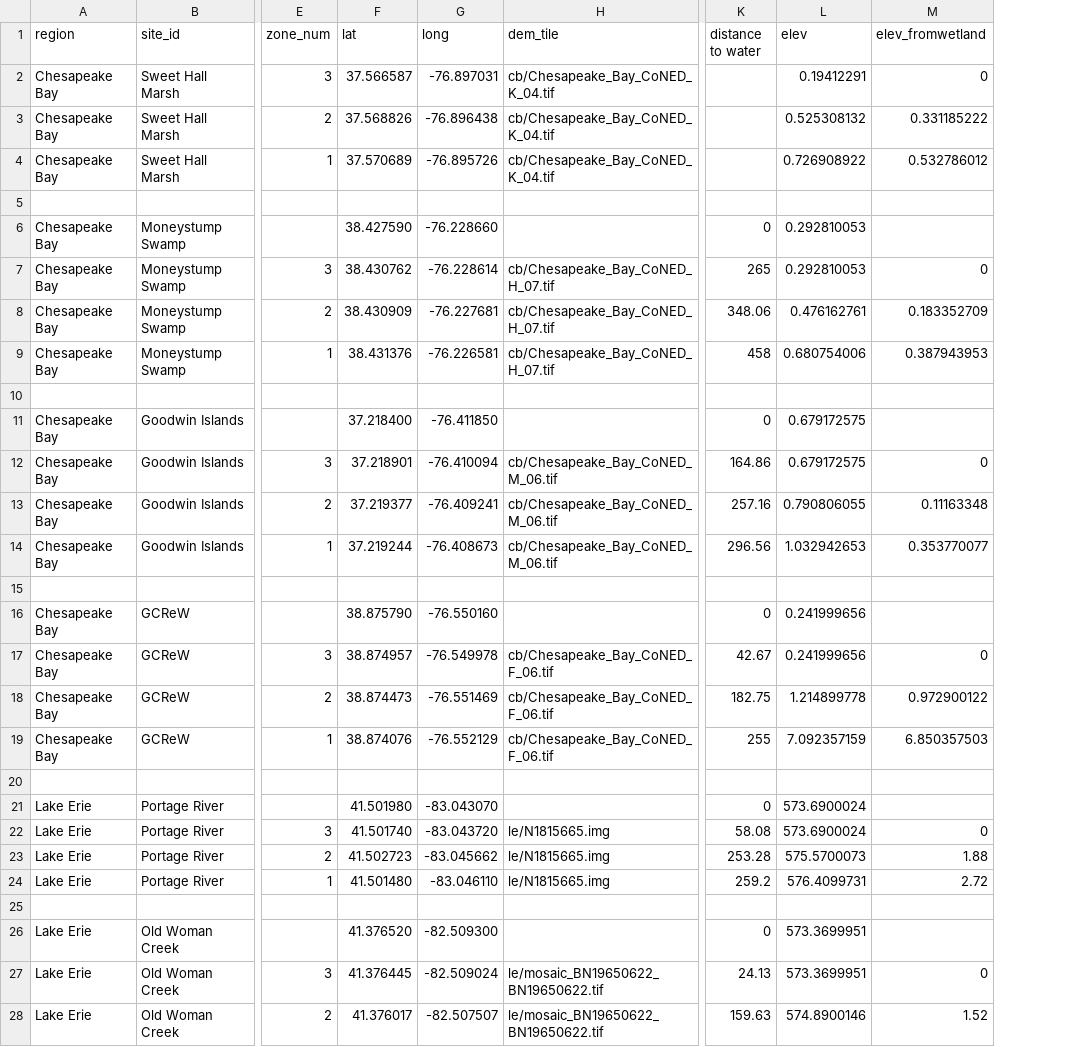
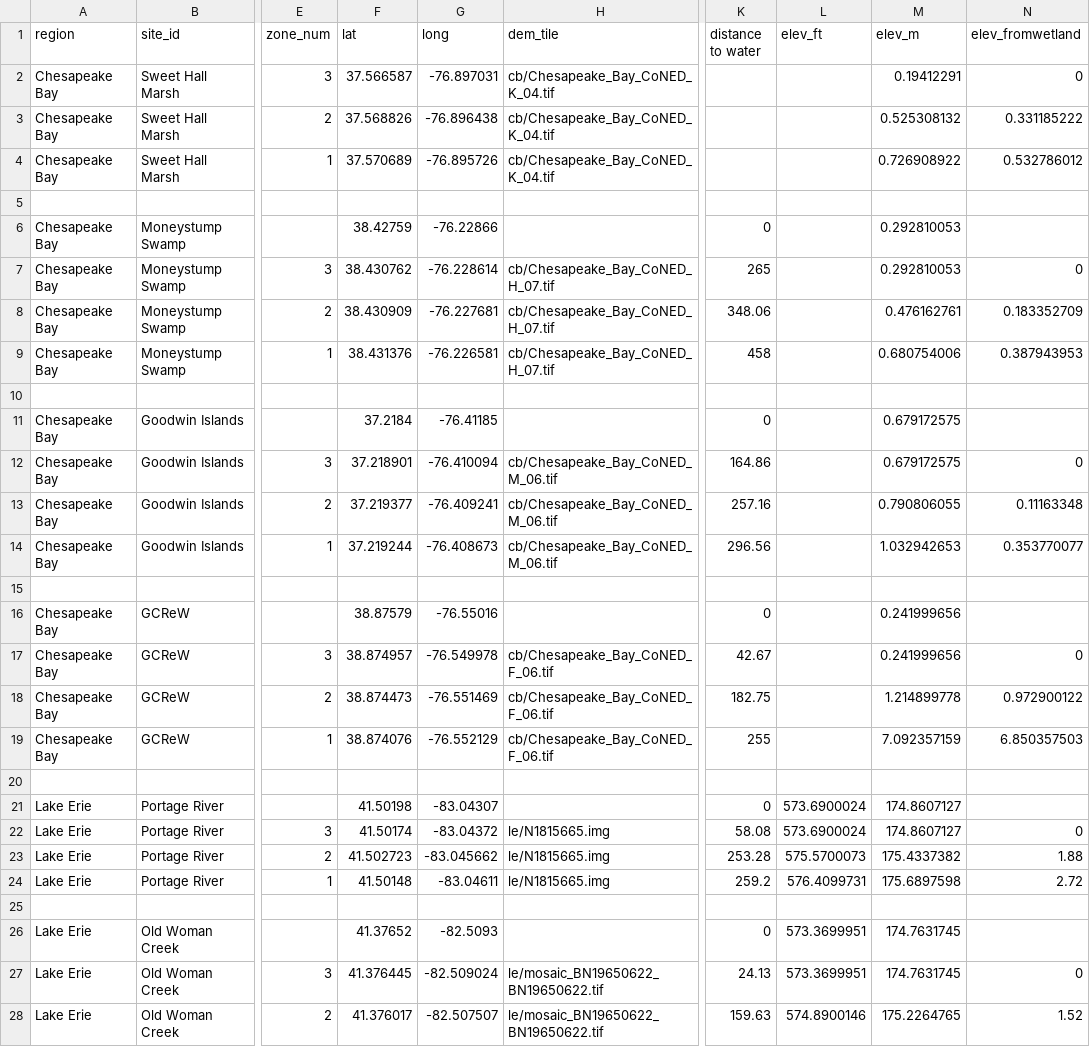
Before and after one commit to COMPASS-DOE/cmps-soil_characterization, a CSV file: synoptic-distances.csv, drawn as a sheet; only a part is shown, gaps mark what is left out; the diff covers the shown part only; the diff names each change by its address in the sheet, - before the commit and + after, or states it on an @@ line.

Commit message:
update elevations

```diff
--- a/synoptic-distances.csv
+++ b/synoptic-distances.csv
+column M (elev_m), rows 2-28: 0.19412291 | 0.525308132 | 0.726908922 |  | 0.292810053 | 0.292810053 | 0.476162761 | 0.680754006 |  | 0.679172575 | 0.679172575 | 0.790806055 | 1.032942653 |  | 0.241999656 | 0.241999656 | 1.214899778 | 7.092357159 |  | 174.8607127 | 174.8607127 | 175.4337382 | 175.6897598 |  | 174.7631745 | 174.7631745 | 175.2264765
-L1: elev
+L1: elev_ft
-L2 (elev_ft): 0.19412291
+L2 (elev_ft): (empty)
-L3 (elev_ft): 0.525308132
+L3 (elev_ft): (empty)
-L4 (elev_ft): 0.726908922
+L4 (elev_ft): (empty)
-F6 (lat): 38.427590
+F6 (lat): 38.42759
-G6 (long): -76.228660
+G6 (long): -76.22866
-L6:L7 (elev_ft): 0.292810053
+L6:L7 (elev_ft): (empty)
-L8 (elev_ft): 0.476162761
+L8 (elev_ft): (empty)
-L9 (elev_ft): 0.680754006
+L9 (elev_ft): (empty)
-F11 (lat): 37.218400
+F11 (lat): 37.2184
-G11 (long): -76.411850
+G11 (long): -76.41185
-L11:L12 (elev_ft): 0.679172575
+L11:L12 (elev_ft): (empty)
-L13 (elev_ft): 0.790806055
+L13 (elev_ft): (empty)
-L14 (elev_ft): 1.032942653
+L14 (elev_ft): (empty)
-F16 (lat): 38.875790
+F16 (lat): 38.87579
-G16 (long): -76.550160
+G16 (long): -76.55016
-L16:L17 (elev_ft): 0.241999656
+L16:L17 (elev_ft): (empty)
-L18 (elev_ft): 1.214899778
+L18 (elev_ft): (empty)
-L19 (elev_ft): 7.092357159
+L19 (elev_ft): (empty)
-F21 (lat): 41.501980
+F21 (lat): 41.50198
-G21 (long): -83.043070
+G21 (long): -83.04307
-F22 (lat): 41.501740
+F22 (lat): 41.50174
-G22 (long): -83.043720
+G22 (long): -83.04372
-F24 (lat): 41.501480
+F24 (lat): 41.50148
-G24 (long): -83.046110
+G24 (long): -83.04611
-F26 (lat): 41.376520
+F26 (lat): 41.37652
-G26 (long): -82.509300
+G26 (long): -82.5093
```
Also changed, not shown: 2 edited cells elsewhere in this file.
